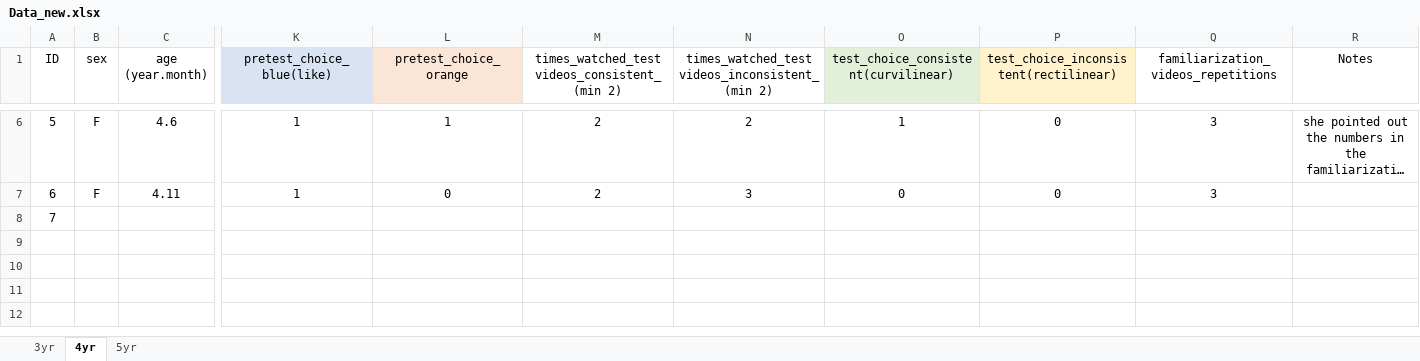
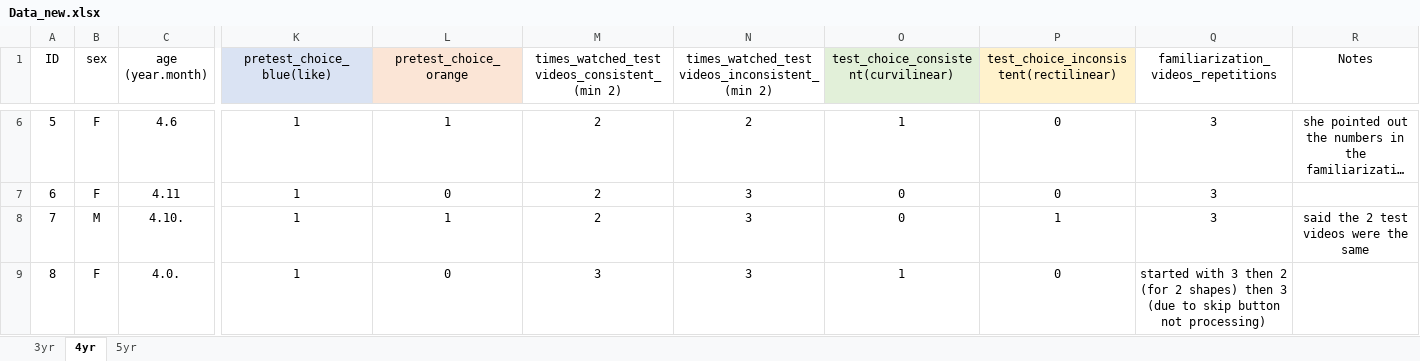
Before and after one commit to dtbenton/joanneModel, an Excel workbook: Data/Data_new.xlsx, sheet 4yr, drawn as a sheet; only a part is shown, gaps mark what is left out; long unchanged cells end in …; values as stored, in another font and other column widths than the file's, no borders; rows hold the shown columns only; the diff covers the shown part only; the diff names each change by its address in the sheet, - before the commit and + after, or states it on an @@ line.

```diff
--- a/Data/Data_new.xlsx (sheet 4yr)
+++ b/Data/Data_new.xlsx (sheet 4yr)
-B8 (sex): (empty)
+B8 (sex): M
-C8 (age (year.month)): (empty)
+C8 (age (year.month)): 4.10.
-K8 (pretest_choice_blue(like)): (empty)
+K8 (pretest_choice_blue(like)): 1
-L8 (pretest_choice_orange): (empty)
+L8 (pretest_choice_orange): 1
-M8: (empty)
+M8: 2
-N8: (empty)
+N8: 3
-O8: (empty)
+O8: 0
-P8: (empty)
+P8: 1
-Q8: (empty)
+Q8: 3
-R8 (Notes): (empty)
+R8 (Notes): said the 2 test videos were the same
+row 9: 8 | F | 4.0. | 1 | 0 | 3 | 3 | 1 | 0 | started with 3 then 2 (for 2 shapes) then 3 (due to skip button not processing)
```
Also changed, not shown: 3 added rows elsewhere in this sheet, sheet 5yr, sheet 3yr, CMCM Lab Associative Learning Study Counterbalacing.xlsx.
